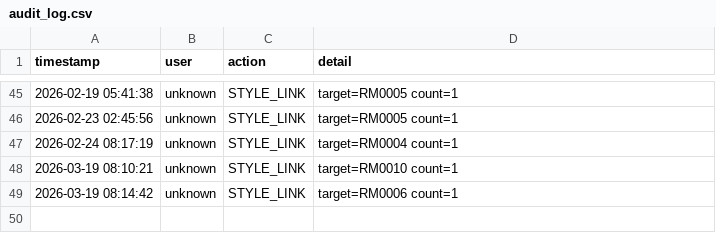
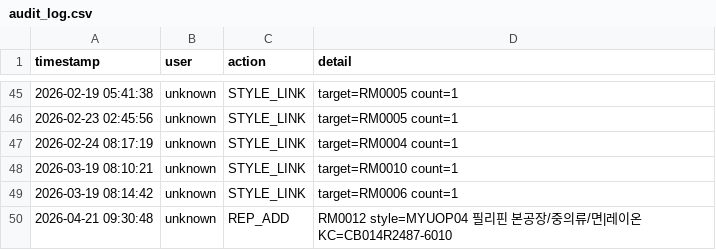
Before and after one commit to chanzii/kc-model-app, a CSV file: data/audit_log.csv, drawn as a sheet; only a part is shown, gaps mark what is left out; the diff names each change by its address in the sheet, - before the commit and + after, or states it on an @@ line.

Commit message:
audit: REP_ADD

```diff
--- a/data/audit_log.csv
+++ b/data/audit_log.csv
+row 50: 2026-04-21 09:30:48 | unknown | REP_ADD | RM0012 style=MYUOP04 필리핀 본공장/중의류/면|레이온 KC=CB014R2487-6010
```
